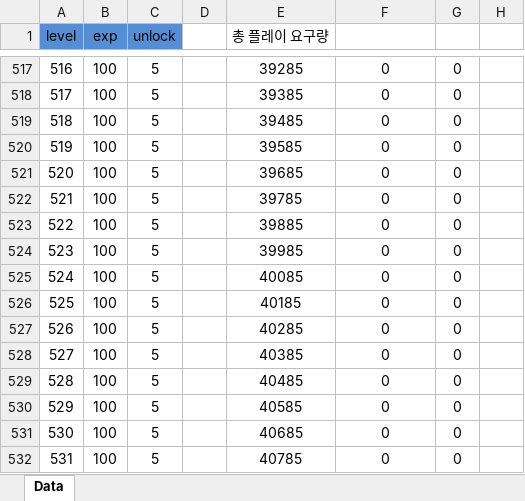
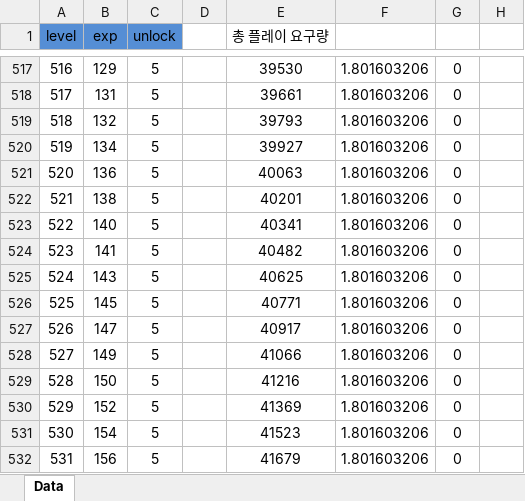
Before and after one commit to Hanel99/YMAMinigame, an Excel workbook: Assets/AddressableResource/Data/Excels/LevelData.xlsx, sheet Data, drawn as a sheet; only a part is shown, gaps mark what is left out; values as stored, in another font and other column widths than the file's, no borders; conditional formats not drawn; the diff covers the shown part only; the diff names each change by its address in the sheet, - before the commit and + after, or states it on an @@ line.

```diff
--- a/Assets/AddressableResource/Data/Excels/LevelData.xlsx (sheet Data)
+++ b/Assets/AddressableResource/Data/Excels/LevelData.xlsx (sheet Data)
-B517 (exp): 100
+B517 (exp): 129
-E517 (총 플레이 요구량): 39285
+E517 (총 플레이 요구량): 39530
-F517:F532: 0
+F517:F532: 1.801603206
-B518 (exp): 100
+B518 (exp): 131
-E518 (총 플레이 요구량): 39385
+E518 (총 플레이 요구량): 39661
-B519 (exp): 100
+B519 (exp): 132
-E519 (총 플레이 요구량): 39485
+E519 (총 플레이 요구량): 39793
-B520 (exp): 100
+B520 (exp): 134
-E520 (총 플레이 요구량): 39585
+E520 (총 플레이 요구량): 39927
-B521 (exp): 100
+B521 (exp): 136
-E521 (총 플레이 요구량): 39685
+E521 (총 플레이 요구량): 40063
-B522 (exp): 100
+B522 (exp): 138
-E522 (총 플레이 요구량): 39785
+E522 (총 플레이 요구량): 40201
-B523 (exp): 100
+B523 (exp): 140
-E523 (총 플레이 요구량): 39885
+E523 (총 플레이 요구량): 40341
-B524 (exp): 100
+B524 (exp): 141
-E524 (총 플레이 요구량): 39985
+E524 (총 플레이 요구량): 40482
-B525 (exp): 100
+B525 (exp): 143
-E525 (총 플레이 요구량): 40085
+E525 (총 플레이 요구량): 40625
-B526 (exp): 100
+B526 (exp): 145
-E526 (총 플레이 요구량): 40185
+E526 (총 플레이 요구량): 40771
-B527 (exp): 100
+B527 (exp): 147
-E527 (총 플레이 요구량): 40285
+E527 (총 플레이 요구량): 40917
-B528 (exp): 100
+B528 (exp): 149
-E528 (총 플레이 요구량): 40385
+E528 (총 플레이 요구량): 41066
-B529 (exp): 100
+B529 (exp): 150
-E529 (총 플레이 요구량): 40485
+E529 (총 플레이 요구량): 41216
-B530 (exp): 100
+B530 (exp): 152
-E530 (총 플레이 요구량): 40585
+E530 (총 플레이 요구량): 41369
-B531 (exp): 100
+B531 (exp): 154
-E531 (총 플레이 요구량): 40685
+E531 (총 플레이 요구량): 41523
-B532 (exp): 100
+B532 (exp): 156
-E532 (총 플레이 요구량): 40785
+E532 (총 플레이 요구량): 41679
```
Also changed, not shown: 1451 edited cells elsewhere in this sheet, 14 other files.
